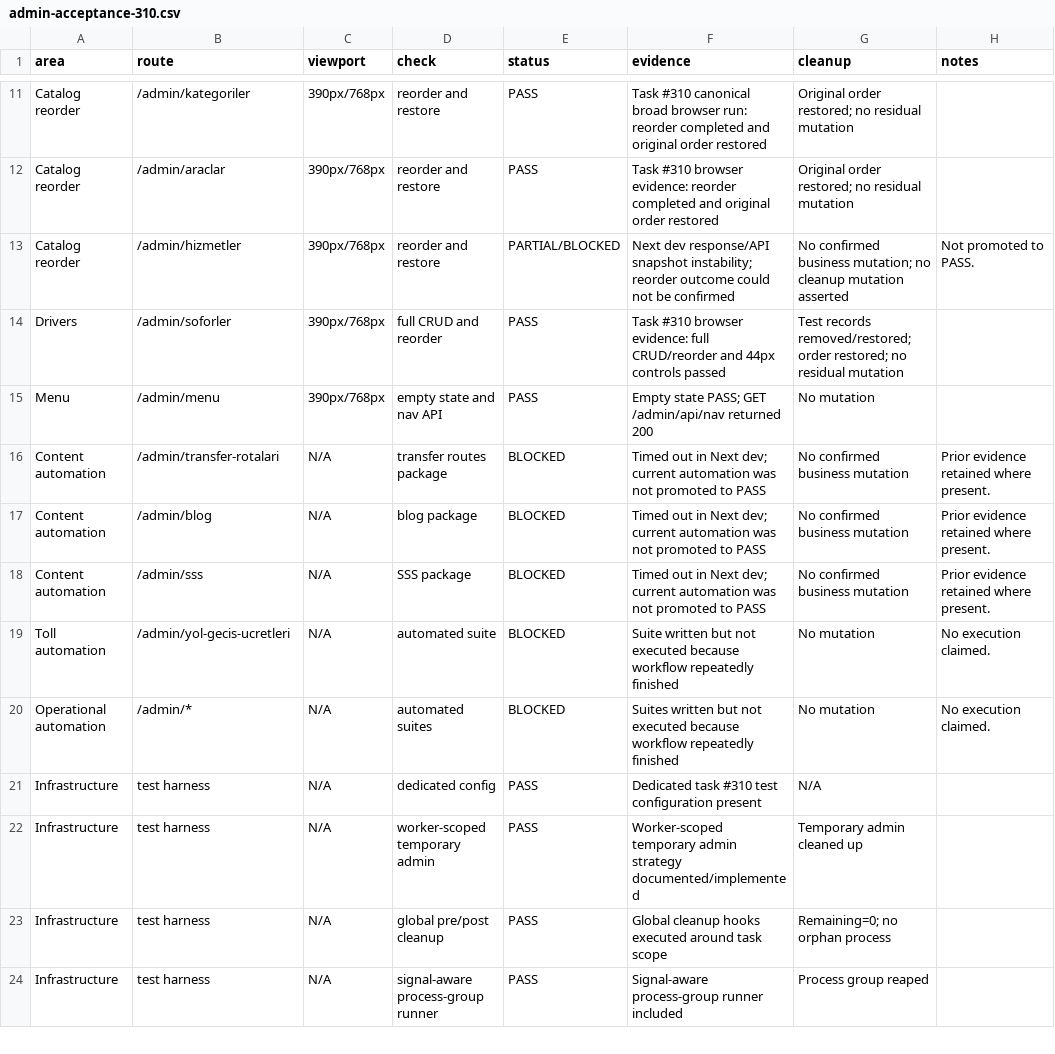
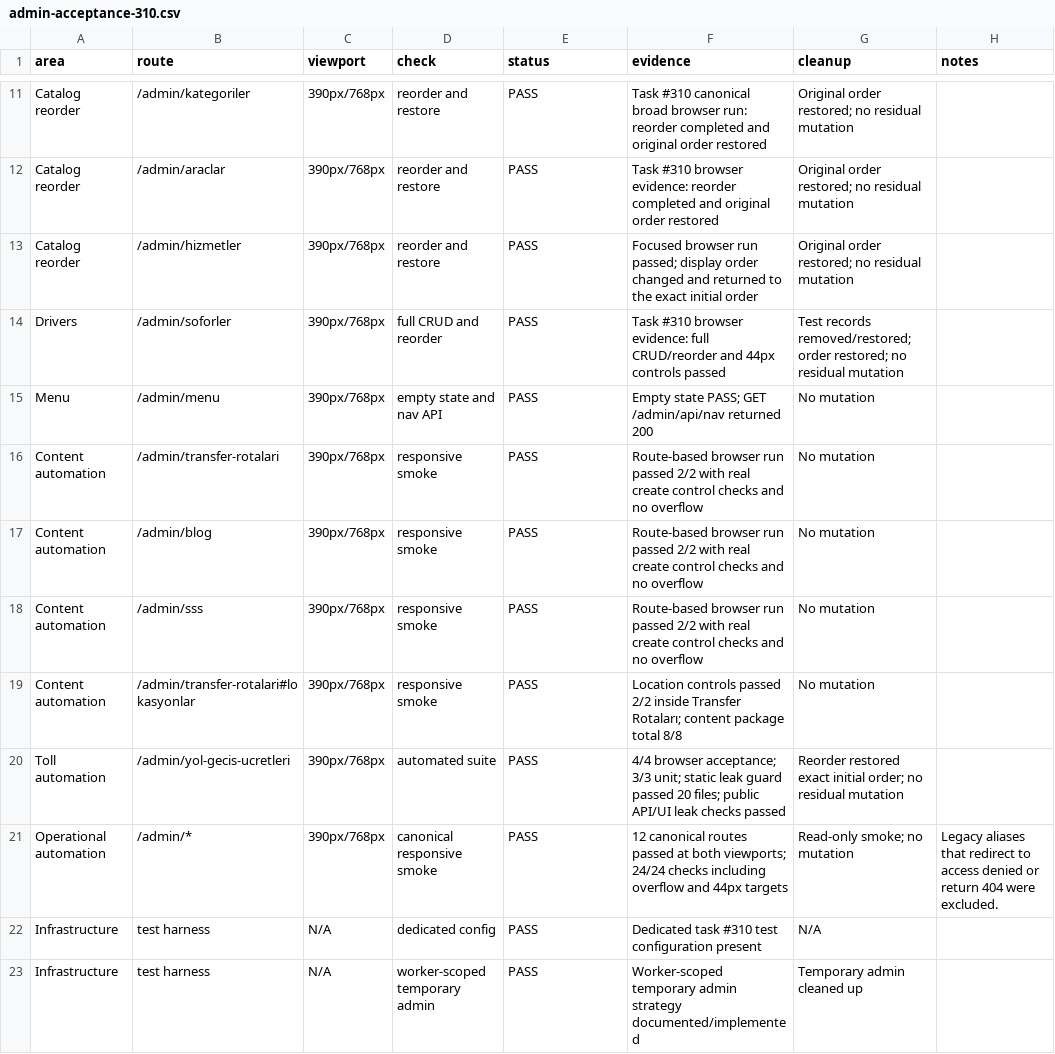
Before and after one commit to roda666/istanbul-vip-transfer, a CSV file: reports/admin-acceptance-310.csv, drawn as a sheet; only a part is shown, gaps mark what is left out; the shorter side is filled out with more unchanged rows.

```diff
--- a/reports/admin-acceptance-310.csv
+++ b/reports/admin-acceptance-310.csv
@@ -12,10 +12,11 @@ Catalog reorder,/admin/kategoriler,390px/768px,reorder and restore,PASS,Task #31
 Catalog reorder,/admin/araclar,390px/768px,reorder and restore,PASS,Task #310 browser evidence: reorder completed and original order restored,Original order restored; no residual mutation,
-Catalog reorder,/admin/hizmetler,390px/768px,reorder and restore,PARTIAL/BLOCKED,Next dev response/API snapshot instability; reorder outcome could not be confirmed,No confirmed business mutation; no cleanup mutation asserted,Not promoted to PASS.
+Catalog reorder,/admin/hizmetler,390px/768px,reorder and restore,PASS,Focused browser run passed; display order changed and returned to the exact initial order,Original order restored; no residual mutation,
 Drivers,/admin/soforler,390px/768px,full CRUD and reorder,PASS,Task #310 browser evidence: full CRUD/reorder and 44px controls passed,Test records removed/restored; order restored; no residual mutation,
 Menu,/admin/menu,390px/768px,empty state and nav API,PASS,Empty state PASS; GET /admin/api/nav returned 200,No mutation,
-Content automation,/admin/transfer-rotalari,N/A,transfer routes package,BLOCKED,Timed out in Next dev; current automation was not promoted to PASS,No confirmed business mutation,Prior evidence retained where present.
-Content automation,/admin/blog,N/A,blog package,BLOCKED,Timed out in Next dev; current automation was not promoted to PASS,No confirmed business mutation,Prior evidence retained where present.
-Content automation,/admin/sss,N/A,SSS package,BLOCKED,Timed out in Next dev; current automation was not promoted to PASS,No confirmed business mutation,Prior evidence retained where present.
-Toll automation,/admin/yol-gecis-ucretleri,N/A,automated suite,BLOCKED,Suite written but not executed because workflow repeatedly finished,No mutation,No execution claimed.
-Operational automation,/admin/*,N/A,automated suites,BLOCKED,Suites written but not executed because workflow repeatedly finished,No mutation,No execution claimed.
+Content automation,/admin/transfer-rotalari,390px/768px,responsive smoke,PASS,Route-based browser run passed 2/2 with real create control checks and no overflow,No mutation,
+Content automation,/admin/blog,390px/768px,responsive smoke,PASS,Route-based browser run passed 2/2 with real create control checks and no overflow,No mutation,
+Content automation,/admin/sss,390px/768px,responsive smoke,PASS,Route-based browser run passed 2/2 with real create control checks and no overflow,No mutation,
+Content automation,/admin/transfer-rotalari#lokasyonlar,390px/768px,responsive smoke,PASS,Location controls passed 2/2 inside Transfer Rotaları; content package total 8/8,No mutation,
+Toll automation,/admin/yol-gecis-ucretleri,390px/768px,automated suite,PASS,4/4 browser acceptance; 3/3 unit; static leak guard passed 20 files; public API/UI leak checks passed,Reorder restored exact initial order; no residual mutation,
+Operational automation,/admin/*,390px/768px,canonical responsive smoke,PASS,12 canonical routes passed at both viewports; 24/24 checks including overflow and 44px targets,Read-only smoke; no mutation,Legacy aliases that redirect to access denied or return 404 were excluded.
 Infrastructure,test harness,N/A,dedicated config,PASS,Dedicated task #310 test configuration present,N/A,
```
Also changed, not shown: reports/admin-list-controls-inventory.csv, 15 other files.
